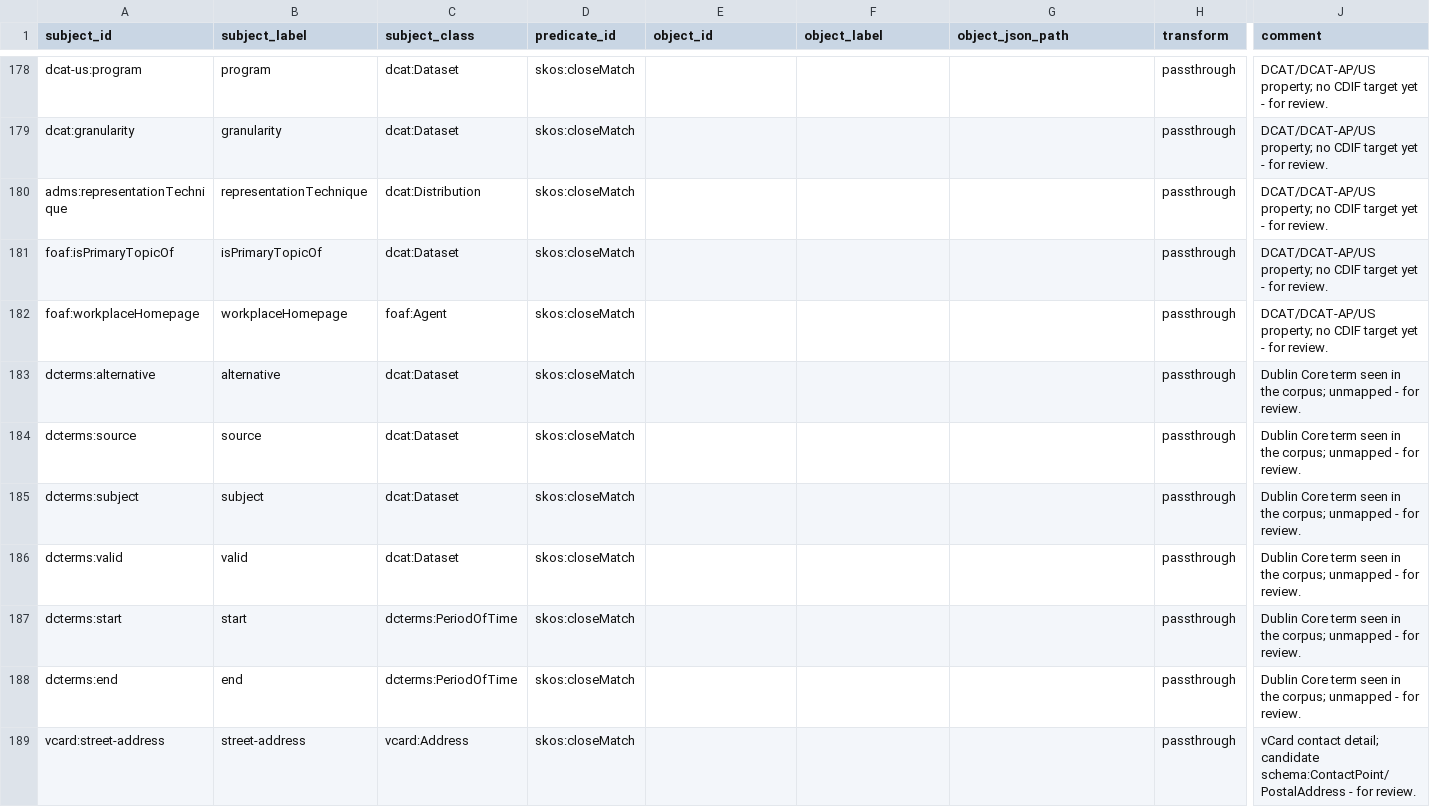
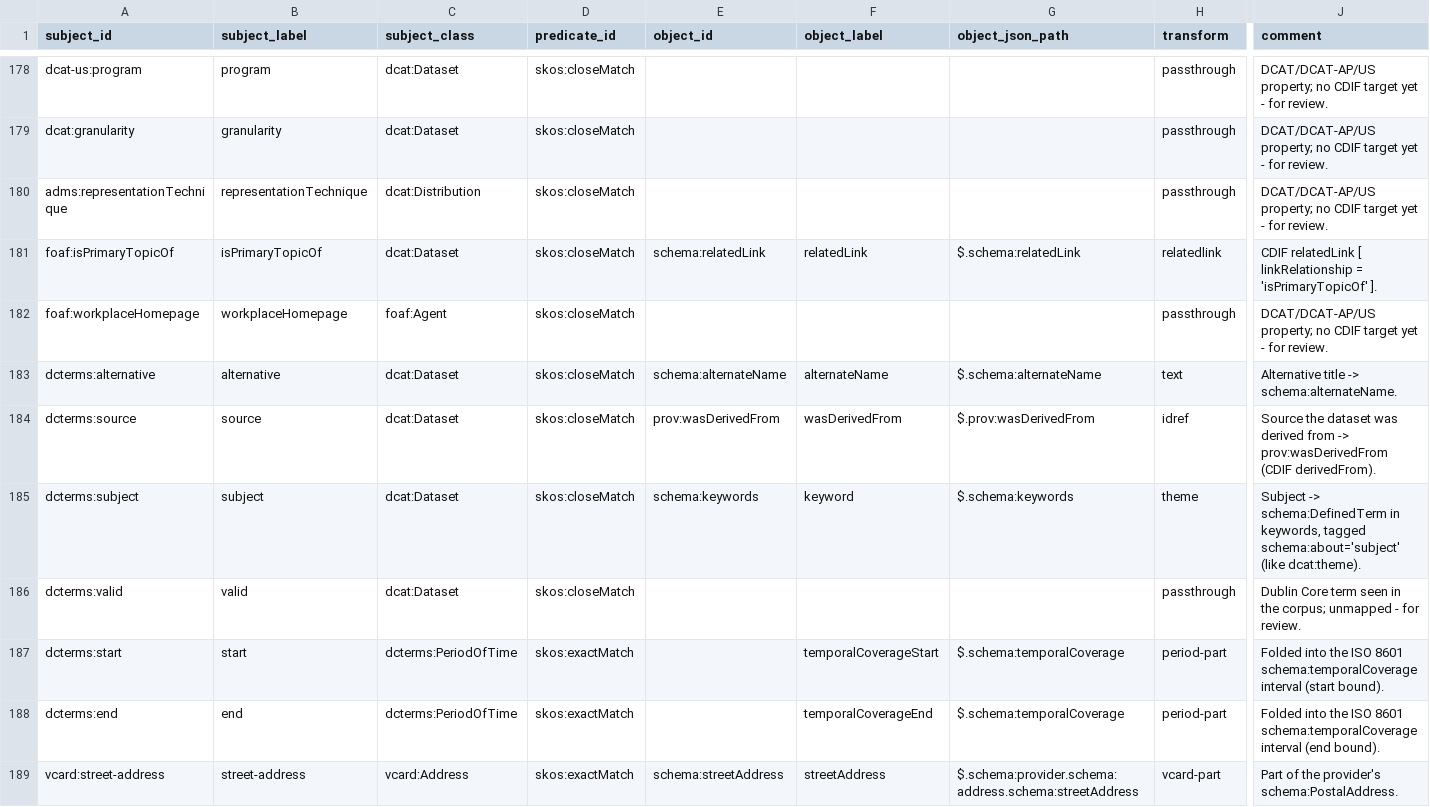
Before and after one commit to Cross-Domain-Interoperability-Framework/validation, a TSV file: converters/mappings/dcat-to-cdif.sssom.tsv, drawn as a sheet; only a part is shown, gaps mark what is left out; the diff covers the shown part only; the diff names each change by its address in the sheet, - before the commit and + after, or states it on an @@ line.

```diff
--- a/converters/mappings/dcat-to-cdif.sssom.tsv
+++ b/converters/mappings/dcat-to-cdif.sssom.tsv
-E181 (object_id): (empty)
+E181 (object_id): schema:relatedLink
-F181 (object_label): (empty)
+F181 (object_label): relatedLink
-G181 (object_json_path): (empty)
+G181 (object_json_path): $.schema:relatedLink
-H181 (transform): passthrough
+H181 (transform): relatedlink
-J181 (comment): DCAT/DCAT-AP/US property; no CDIF target yet - for review.
+J181 (comment): CDIF relatedLink [ linkRelationship = 'isPrimaryTopicOf' ].
-E183 (object_id): (empty)
+E183 (object_id): schema:alternateName
-F183 (object_label): (empty)
+F183 (object_label): alternateName
-G183 (object_json_path): (empty)
+G183 (object_json_path): $.schema:alternateName
-H183 (transform): passthrough
+H183 (transform): text
-J183 (comment): Dublin Core term seen in the corpus; unmapped - for review.
+J183 (comment): Alternative title -> schema:alternateName.
-E184 (object_id): (empty)
+E184 (object_id): prov:wasDerivedFrom
-F184 (object_label): (empty)
+F184 (object_label): wasDerivedFrom
-G184 (object_json_path): (empty)
+G184 (object_json_path): $.prov:wasDerivedFrom
-H184 (transform): passthrough
+H184 (transform): idref
-J184 (comment): Dublin Core term seen in the corpus; unmapped - for review.
+J184 (comment): Source the dataset was derived from -> prov:wasDerivedFrom (CDIF derivedFrom).
-E185 (object_id): (empty)
+E185 (object_id): schema:keywords
-F185 (object_label): (empty)
+F185 (object_label): keyword
-G185 (object_json_path): (empty)
+G185 (object_json_path): $.schema:keywords
-H185 (transform): passthrough
+H185 (transform): theme
-J185 (comment): Dublin Core term seen in the corpus; unmapped - for review.
+J185 (comment): Subject -> schema:DefinedTerm in keywords, tagged schema:about='subject' (like dcat:theme).
-D187:D189 (predicate_id): skos:closeMatch
+D187:D189 (predicate_id): skos:exactMatch
-F187 (object_label): (empty)
+F187 (object_label): temporalCoverageStart
-G187:G188 (object_json_path): (empty)
+G187:G188 (object_json_path): $.schema:temporalCoverage
-H187:H188 (transform): passthrough
+H187:H188 (transform): period-part
-J187 (comment): Dublin Core term seen in the corpus; unmapped - for review.
+J187 (comment): Folded into the ISO 8601 schema:temporalCoverage interval (start bound).
-F188 (object_label): (empty)
+F188 (object_label): temporalCoverageEnd
-J188 (comment): Dublin Core term seen in the corpus; unmapped - for review.
+J188 (comment): Folded into the ISO 8601 schema:temporalCoverage interval (end bound).
-E189 (object_id): (empty)
+E189 (object_id): schema:streetAddress
-F189 (object_label): (empty)
+F189 (object_label): streetAddress
-G189 (object_json_path): (empty)
+G189 (object_json_path): $.schema:provider.schema:address.schema:streetAddress
-H189 (transform): passthrough
+H189 (transform): vcard-part
-J189 (comment): vCard contact detail; candidate schema:ContactPoint/PostalAddress - for review.
+J189 (comment): Part of the provider's schema:PostalAddress.
```
Also changed, not shown: 51 edited cells elsewhere in this file, 1 other file.
